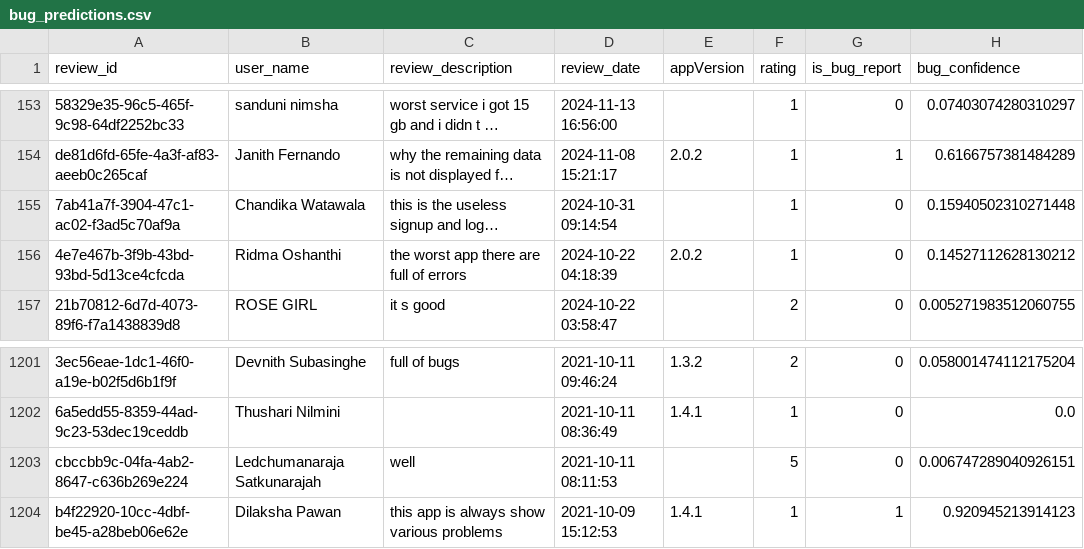
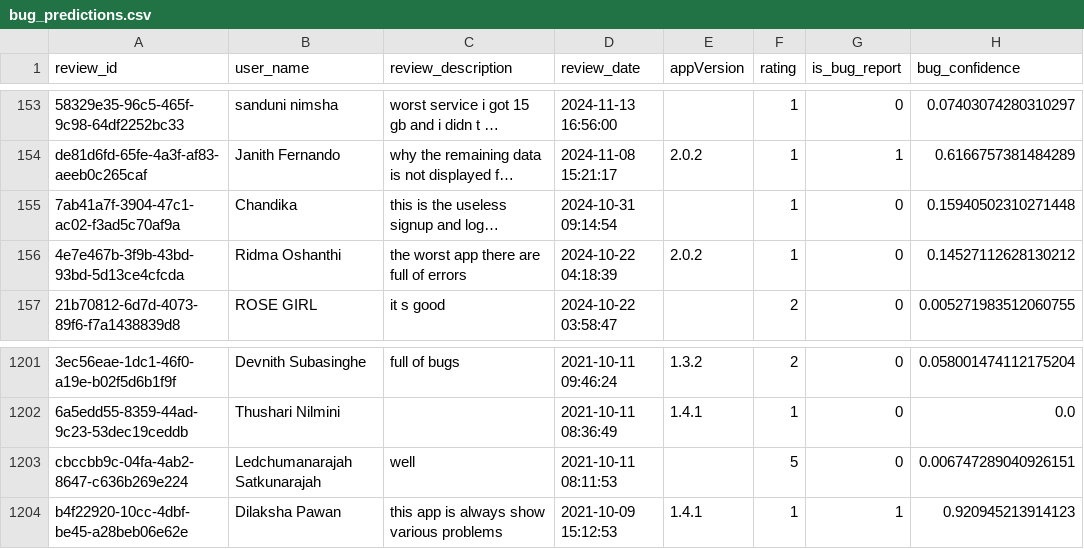
Before and after one commit to kaan84k/slt-bug-analytics-dashboard, a CSV file: data/bug_predictions.csv, drawn as a sheet; only a part is shown, gaps mark what is left out; long unchanged cells end in …; the diff names each change by its address in the sheet, - before the commit and + after, or states it on an @@ line.

```diff
--- a/data/bug_predictions.csv
+++ b/data/bug_predictions.csv
-B155 (user_name): Chandika Watawala
+B155 (user_name): Chandika
-B1203 (user_name): Ledchumanaraja Satkunarajah
+B1203 (user_name): Ledchumanarajah Satkunarajah
```
Also changed, not shown: data/slt_selfcare_google_reviews.csv, 1 other file.
